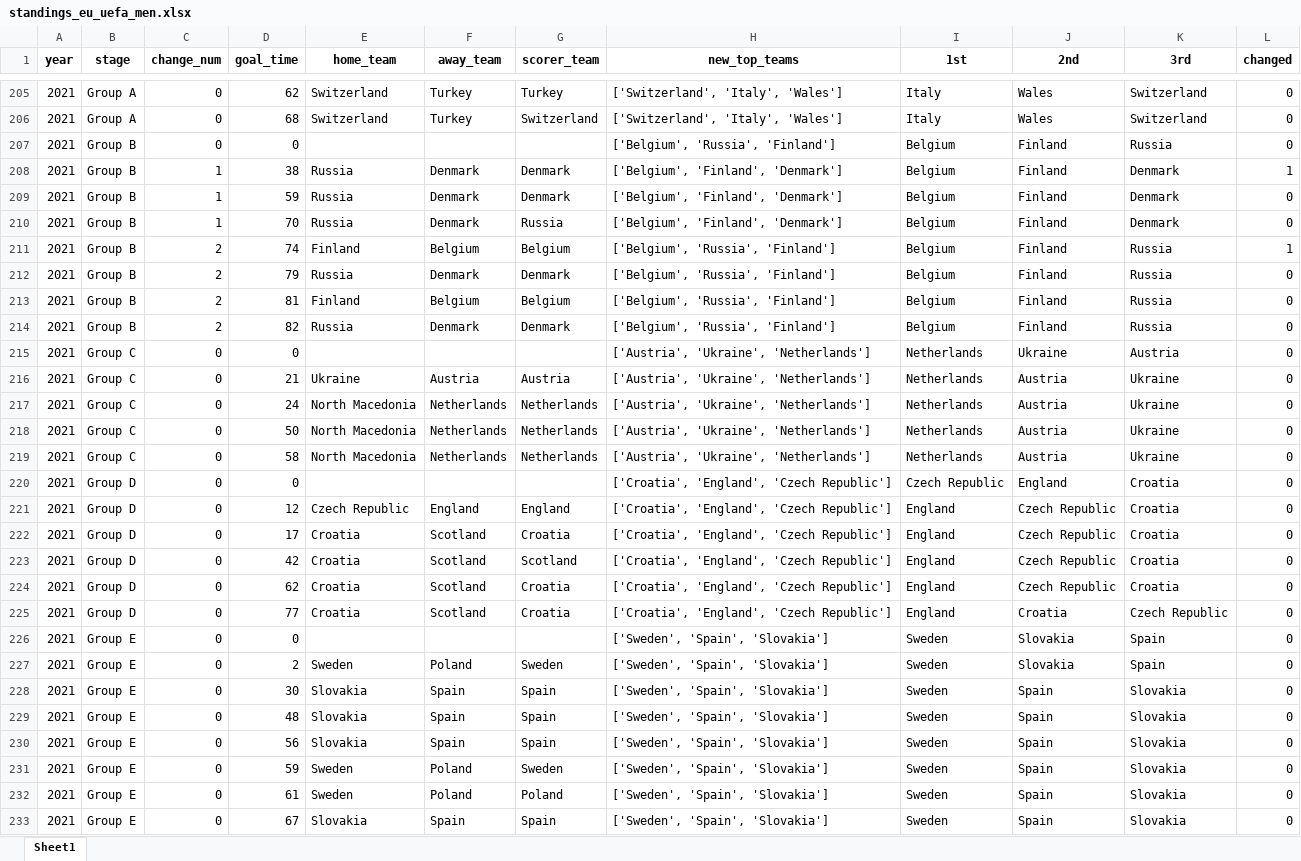
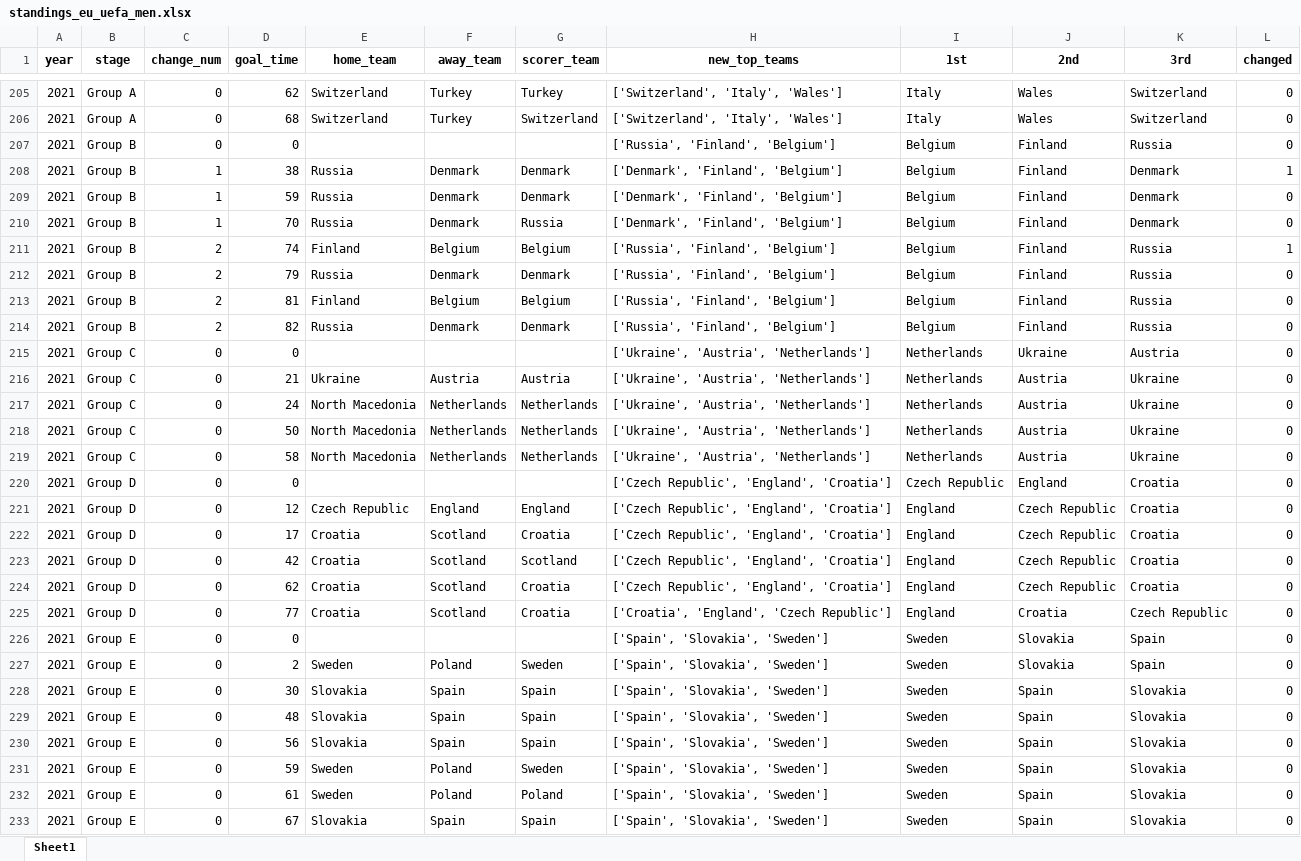
Before and after one commit to AEGDDI/tiebreak_wc, an Excel workbook: data/out/wiki/men/uefa/eu/standings_eu_uefa_men.xlsx, sheet Sheet1, drawn as a sheet; only a part is shown, gaps mark what is left out; values as stored, in another font and other column widths than the file's, no borders; the diff covers the shown part only; the diff names each change by its address in the sheet, - before the commit and + after, or states it on an @@ line.

```diff
--- a/data/out/wiki/men/uefa/eu/standings_eu_uefa_men.xlsx (sheet Sheet1)
+++ b/data/out/wiki/men/uefa/eu/standings_eu_uefa_men.xlsx (sheet Sheet1)
-H207 (new_top_teams): ['Belgium', 'Russia', 'Finland']
+H207 (new_top_teams): ['Russia', 'Finland', 'Belgium']
-H208:H210 (new_top_teams): ['Belgium', 'Finland', 'Denmark']
+H208:H210 (new_top_teams): ['Denmark', 'Finland', 'Belgium']
-H211:H214 (new_top_teams): ['Belgium', 'Russia', 'Finland']
+H211:H214 (new_top_teams): ['Russia', 'Finland', 'Belgium']
-H215:H219 (new_top_teams): ['Austria', 'Ukraine', 'Netherlands']
+H215:H219 (new_top_teams): ['Ukraine', 'Austria', 'Netherlands']
-H220:H224 (new_top_teams): ['Croatia', 'England', 'Czech Republic']
+H220:H224 (new_top_teams): ['Czech Republic', 'England', 'Croatia']
-H226:H233 (new_top_teams): ['Sweden', 'Spain', 'Slovakia']
+H226:H233 (new_top_teams): ['Spain', 'Slovakia', 'Sweden']
```
Also changed, not shown: 156 edited cells elsewhere in this sheet, data/out/wiki/men/uefa/eu/active_suspense_eu.xlsx, data/out/wiki/men/uefa/eu/active_suspense_results_eu.xlsx, 5 other files.
